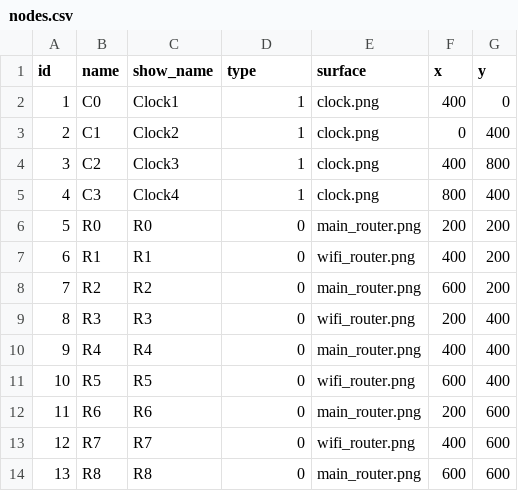
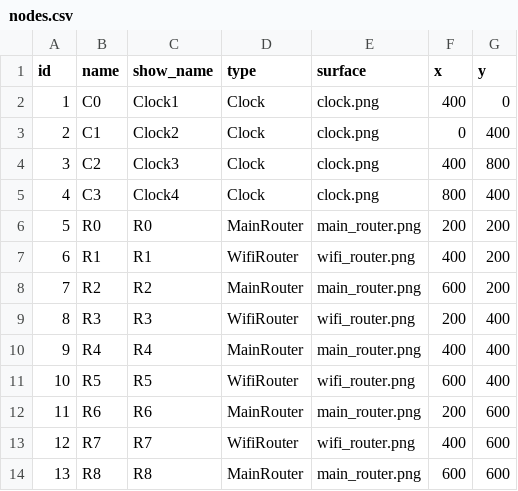
Before and after one commit to rui5097/purdue_timesync, a CSV file: scenes/sim_manual/nodes.csv, drawn as a sheet.

```diff
--- a/scenes/sim_manual/nodes.csv
+++ b/scenes/sim_manual/nodes.csv
@@ -1,14 +1,14 @@
 id,name,show_name,type,surface,x,y
-1,C0,Clock1,1,clock.png,400,0
-2,C1,Clock2,1,clock.png,0,400
-3,C2,Clock3,1,clock.png,400,800
-4,C3,Clock4,1,clock.png,800,400
-5,R0,R0,0,main_router.png,200,200
-6,R1,R1,0,wifi_router.png,400,200
-7,R2,R2,0,main_router.png,600,200
-8,R3,R3,0,wifi_router.png,200,400
-9,R4,R4,0,main_router.png,400,400
-10,R5,R5,0,wifi_router.png,600,400
-11,R6,R6,0,main_router.png,200,600
-12,R7,R7,0,wifi_router.png,400,600
-13,R8,R8,0,main_router.png,600,600
+1,C0,Clock1,Clock,clock.png,400,0
+2,C1,Clock2,Clock,clock.png,0,400
+3,C2,Clock3,Clock,clock.png,400,800
+4,C3,Clock4,Clock,clock.png,800,400
+5,R0,R0,MainRouter,main_router.png,200,200
+6,R1,R1,WifiRouter,wifi_router.png,400,200
+7,R2,R2,MainRouter,main_router.png,600,200
+8,R3,R3,WifiRouter,wifi_router.png,200,400
+9,R4,R4,MainRouter,main_router.png,400,400
+10,R5,R5,WifiRouter,wifi_router.png,600,400
+11,R6,R6,MainRouter,main_router.png,200,600
+12,R7,R7,WifiRouter,wifi_router.png,400,600
+13,R8,R8,MainRouter,main_router.png,600,600
```
Also changed, not shown: 11 other files.
